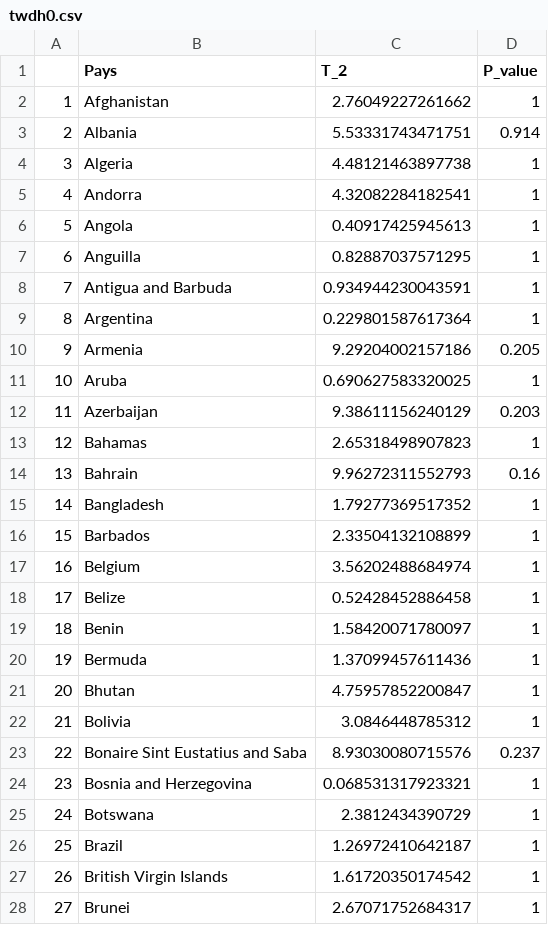
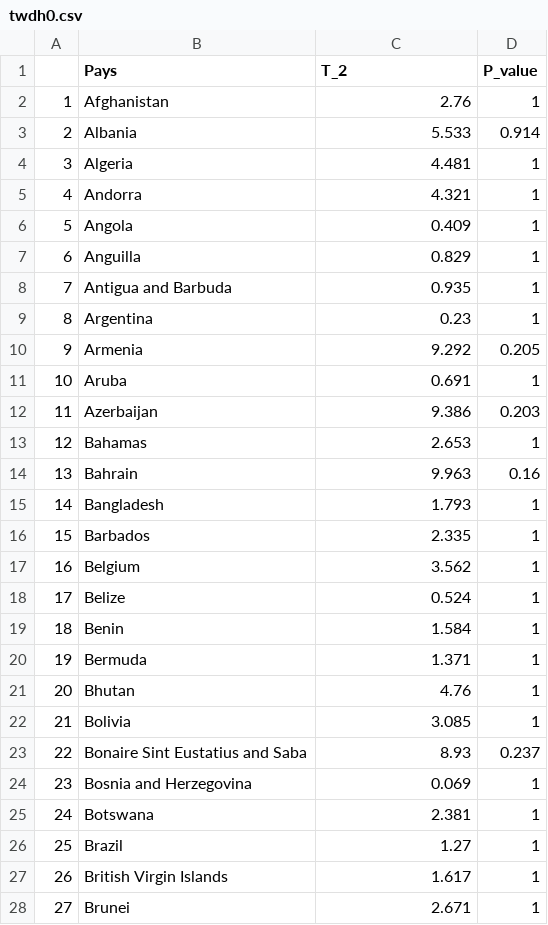
Before and after one commit to FannyChery/Projet-Covid, a CSV file: twdh0.csv, drawn as a sheet; only a part is shown; the diff covers the shown part only.

```diff
--- a/twdh0.csv
+++ b/twdh0.csv
@@ -1,28 +1,28 @@
 "","Pays","T_2","P_value"
-"1","Afghanistan","2.76049227261662","1"
-"2","Albania","5.53331743471751","0.914"
-"3","Algeria","4.48121463897738","1"
-"4","Andorra","4.32082284182541","1"
-"5","Angola","0.40917425945613","1"
-"6","Anguilla","0.82887037571295","1"
-"7","Antigua and Barbuda","0.934944230043591","1"
-"8","Argentina","0.229801587617364","1"
-"9","Armenia","9.29204002157186","0.205"
-"10","Aruba","0.690627583320025","1"
-"11","Azerbaijan","9.38611156240129","0.203"
-"12","Bahamas","2.65318498907823","1"
-"13","Bahrain","9.96272311552793","0.16"
-"14","Bangladesh","1.79277369517352","1"
-"15","Barbados","2.33504132108899","1"
-"16","Belgium","3.56202488684974","1"
-"17","Belize","0.52428452886458","1"
-"18","Benin","1.58420071780097","1"
-"19","Bermuda","1.37099457611436","1"
-"20","Bhutan","4.75957852200847","1"
-"21","Bolivia","3.0846448785312","1"
-"22","Bonaire Sint Eustatius and Saba","8.93030080715576","0.237"
-"23","Bosnia and Herzegovina","0.068531317923321","1"
-"24","Botswana","2.3812434390729","1"
-"25","Brazil","1.26972410642187","1"
-"26","British Virgin Islands","1.61720350174542","1"
-"27","Brunei","2.67071752684317","1"
+"1","Afghanistan","2.76","1"
+"2","Albania","5.533","0.914"
+"3","Algeria","4.481","1"
+"4","Andorra","4.321","1"
+"5","Angola","0.409","1"
+"6","Anguilla","0.829","1"
+"7","Antigua and Barbuda","0.935","1"
+"8","Argentina","0.23","1"
+"9","Armenia","9.292","0.205"
+"10","Aruba","0.691","1"
+"11","Azerbaijan","9.386","0.203"
+"12","Bahamas","2.653","1"
+"13","Bahrain","9.963","0.16"
+"14","Bangladesh","1.793","1"
+"15","Barbados","2.335","1"
+"16","Belgium","3.562","1"
+"17","Belize","0.524","1"
+"18","Benin","1.584","1"
+"19","Bermuda","1.371","1"
+"20","Bhutan","4.76","1"
+"21","Bolivia","3.085","1"
+"22","Bonaire Sint Eustatius and Saba","8.93","0.237"
+"23","Bosnia and Herzegovina","0.069","1"
+"24","Botswana","2.381","1"
+"25","Brazil","1.27","1"
+"26","British Virgin Islands","1.617","1"
+"27","Brunei","2.671","1"
```
Also changed, not shown: 155 edited cells elsewhere in this file, h0.csv, h1.csv, 9 other files.
